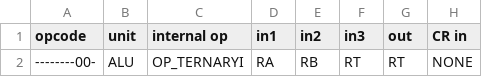
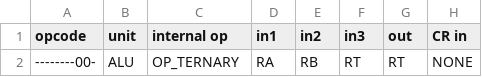
Before and after one commit to Libre-SOC-mirrors/openpower-isa, a CSV file: openpower/isatables/minor_5.csv, drawn as a sheet; only a part is shown; the diff names each change by its address in the sheet, - before the commit and + after, or states it on an @@ line.

Commit message:
remove excess I from ternary-related names

```diff
--- a/openpower/isatables/minor_5.csv
+++ b/openpower/isatables/minor_5.csv
-C2 (internal op): OP_TERNARYI
+C2 (internal op): OP_TERNARY
```
Also changed, not shown: 2 other files.
